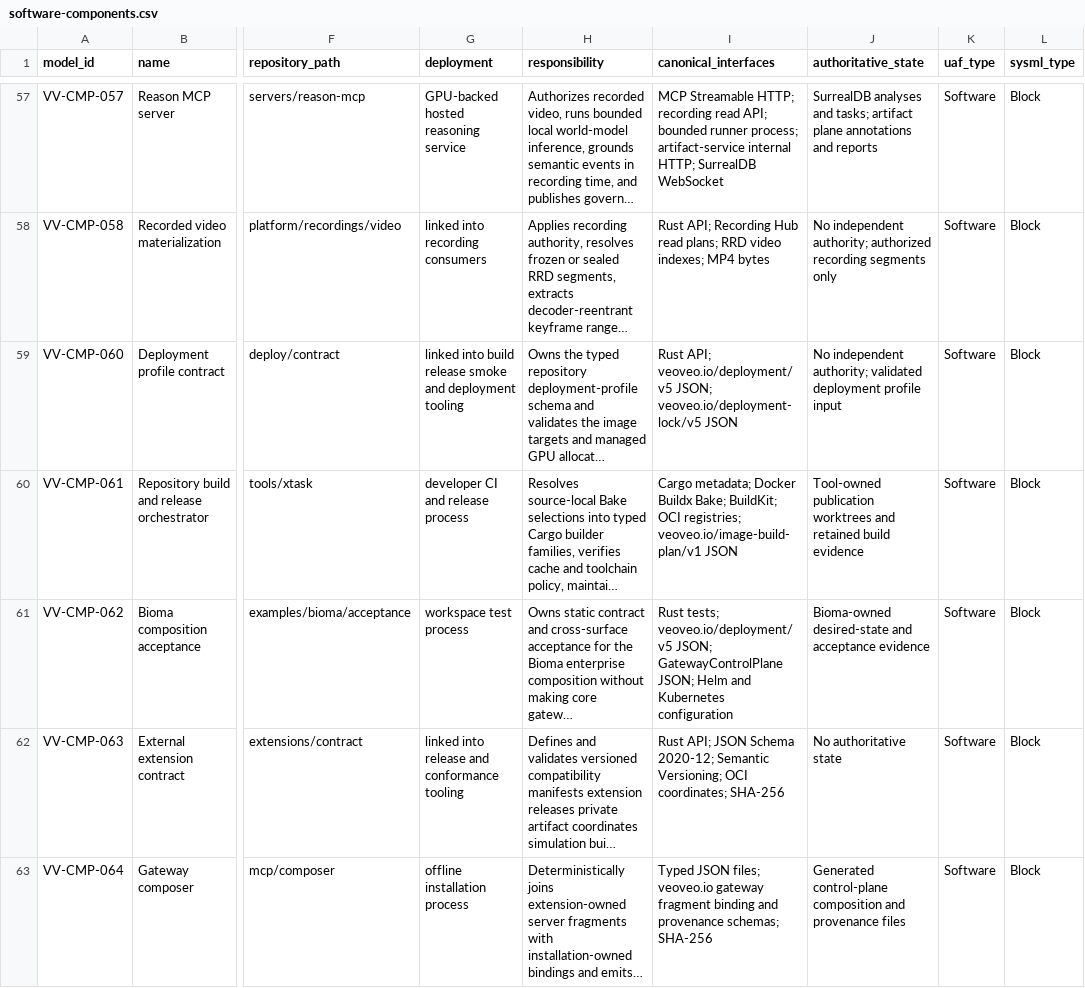
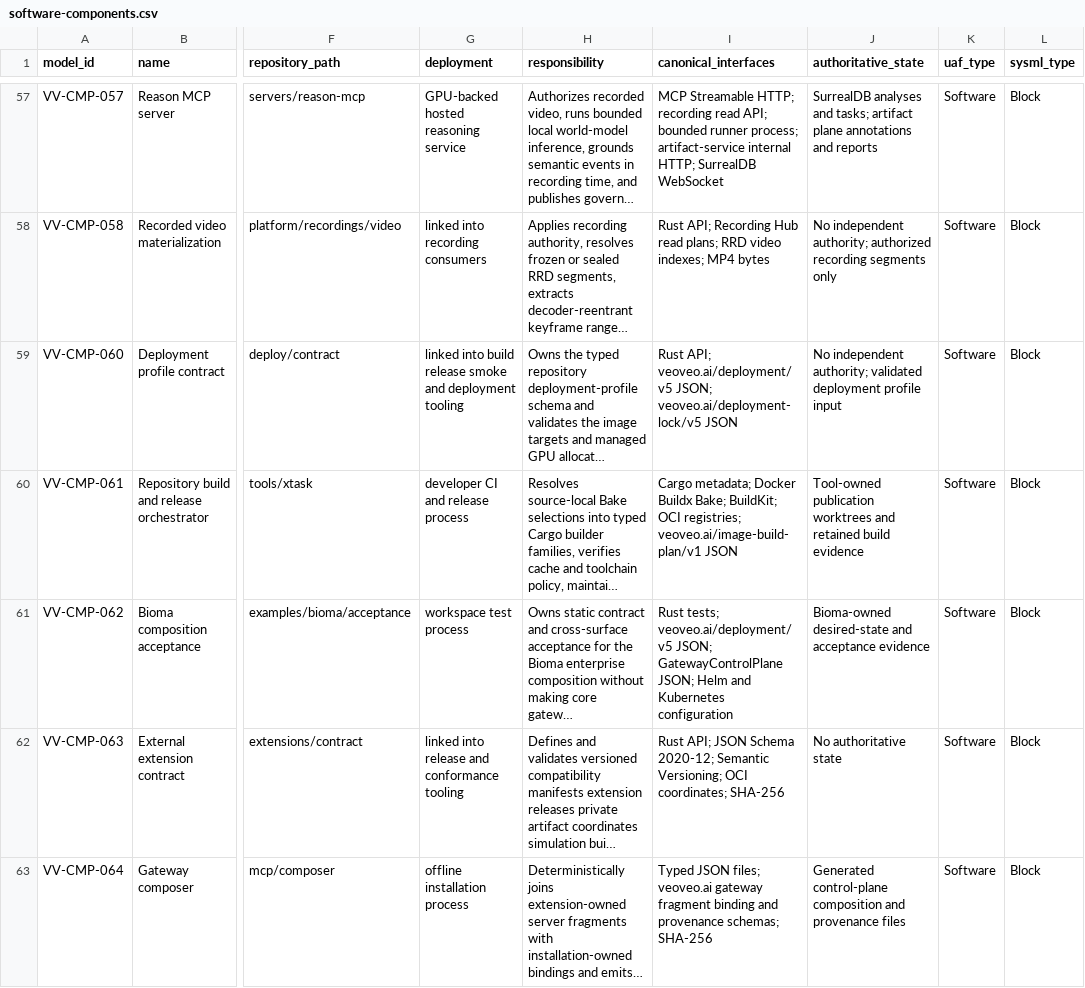
Before and after one commit to BiomaAI/veoveo, a CSV file: docs/architecture/catalogs/software-components.csv, drawn as a sheet; only a part is shown, gaps mark what is left out; long unchanged cells end in …; the diff covers the shown part only; the diff names each change by its address in the sheet, - before the commit and + after, or states it on an @@ line.

```diff
--- a/docs/architecture/catalogs/software-components.csv
+++ b/docs/architecture/catalogs/software-components.csv
-I59 (canonical_interfaces): Rust API; veoveo.io/deployment/v5 JSON; veoveo.io/deployment-lock/v5 JSON
+I59 (canonical_interfaces): Rust API; veoveo.ai/deployment/v5 JSON; veoveo.ai/deployment-lock/v5 JSON
-I60 (canonical_interfaces): …OCI registries; veoveo.io/image-build-plan/v1 JSON
+I60 (canonical_interfaces): …OCI registries; veoveo.ai/image-build-plan/v1 JSON
-I61 (canonical_interfaces): Rust tests; veoveo.io/deployment/v5 JSON; GatewayControlPlane…
+I61 (canonical_interfaces): Rust tests; veoveo.ai/deployment/v5 JSON; GatewayControlPlane…
-I63 (canonical_interfaces): …JSON files; veoveo.io gateway fragment…
+I63 (canonical_interfaces): …JSON files; veoveo.ai gateway fragment…
```
Also changed, not shown: 2 edited cells elsewhere in this file, docs/architecture/catalogs/interfaces-and-protocols.csv, 10 other files.
